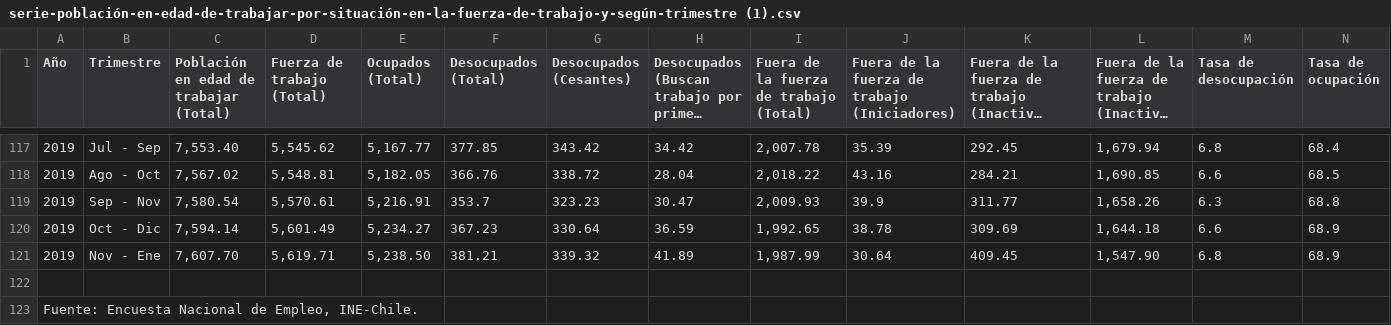
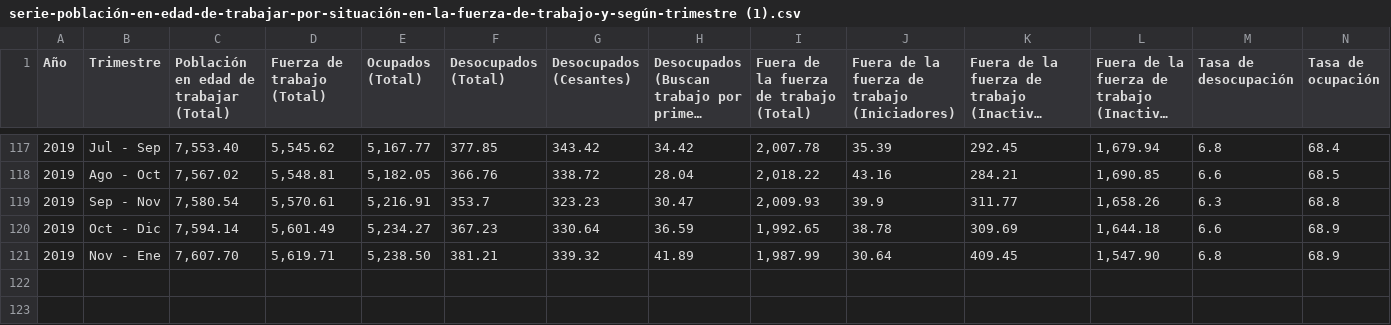
Before and after one commit to Daniel1997619/repositorio_2, a CSV file: serie-población-en-edad-de-trabajar-por-situación-en-la-fuerza-de-trabajo-y-según-trimestre (1).csv, drawn as a sheet; only a part is shown, gaps mark what is left out; long unchanged cells end in …; rows hold the shown columns only; the diff names each change by its address in the sheet, - before the commit and + after, or states it on an @@ line.

Commit message:
Update serie-población-en-edad-de-trabajar-por-situación-en-la-fuerza-de-trabajo-y-según-trimestre (1).csv

```diff
--- a/serie-población-en-edad-de-trabajar-por-situación-en-la-fuerza-de-trabajo-y-según-trimestre (1).csv
+++ b/serie-población-en-edad-de-trabajar-por-situación-en-la-fuerza-de-trabajo-y-según-trimestre (1).csv
-row 122: (empty)
-row 123: Fuente: Encuesta Nacional de Empleo, INE-Chile.
```
